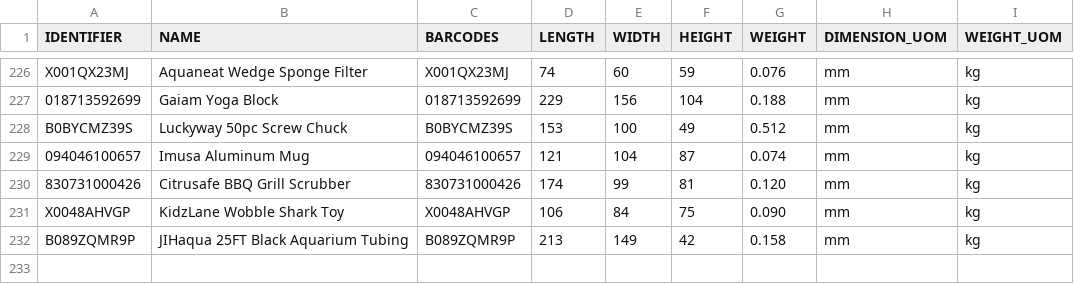
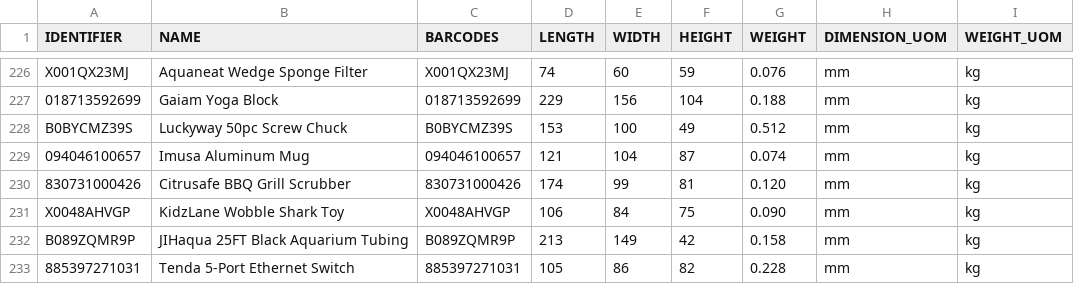
Before and after one commit to tanmayDhasade/sqa_scripts, a CSV file: new_skus.csv, drawn as a sheet; only a part is shown, gaps mark what is left out.

Commit message:
Update new_skus.csv

```diff
--- a/new_skus.csv
+++ b/new_skus.csv
@@ -232 +232,2 @@ X0048AHVGP,KidzLane Wobble Shark Toy,X0048AHVGP,106,84,75,0.090,mm,kg
 B089ZQMR9P,JIHaqua 25FT Black Aquarium Tubing,B089ZQMR9P,213,149,42,0.158,mm,kg
+885397271031,Tenda 5-Port Ethernet Switch,885397271031,105,86,82,0.228,mm,kg
```
